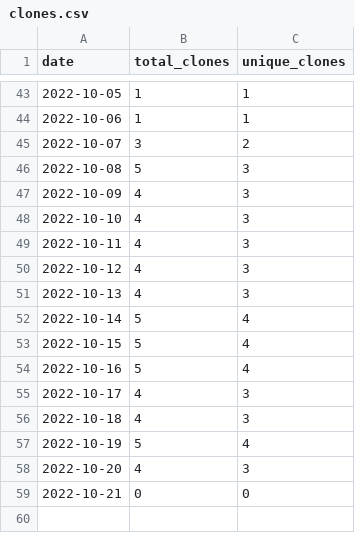
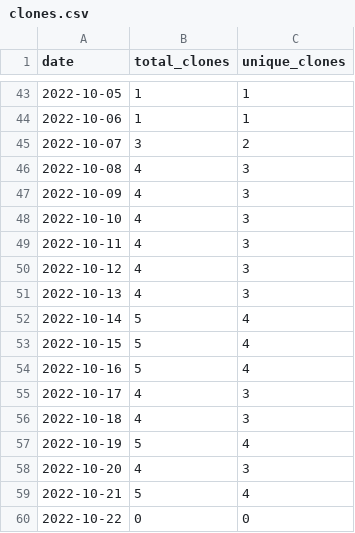
Before and after one commit to wumphlett/COMP-5700, a CSV file: .traffic/clones.csv, drawn as a sheet; only a part is shown, gaps mark what is left out.

Commit message:
Updating repository traffic

```diff
--- a/.traffic/clones.csv
+++ b/.traffic/clones.csv
@@ -45,3 +45,3 @@ date,total_clones,unique_clones
 2022-10-07,3,2
-2022-10-08,5,3
+2022-10-08,4,3
 2022-10-09,4,3
@@ -58,2 +58,3 @@ date,total_clones,unique_clones
 2022-10-20,4,3
-2022-10-21,0,0
+2022-10-21,5,4
+2022-10-22,0,0
```
Also changed, not shown: .traffic/views.csv, 3 other files.
